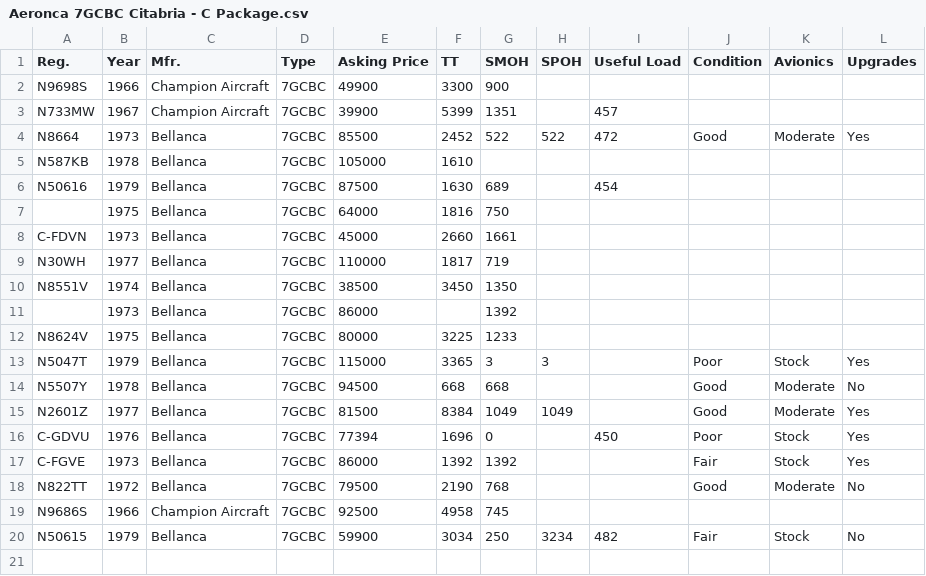
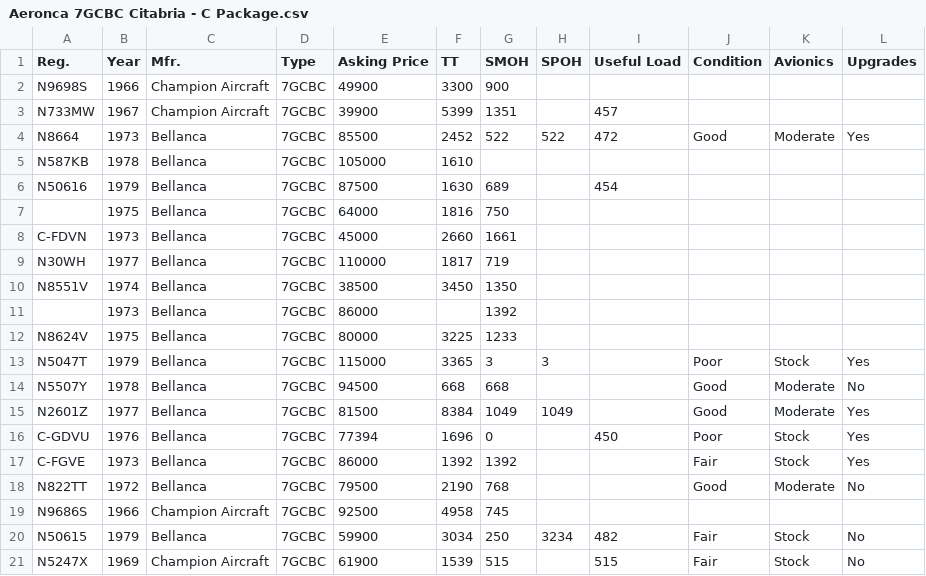
Before and after one commit to SkyPirate17/atlas, a CSV file: data/classifieds/Aeronca 7GCBC Citabria - C Package.csv, drawn as a sheet.

```diff
--- a/data/classifieds/Aeronca 7GCBC Citabria - C Package.csv
+++ b/data/classifieds/Aeronca 7GCBC Citabria - C Package.csv
@@ -20 +20,2 @@ N9686S,1966,Champion Aircraft,7GCBC,92500,4958,745,,,,,
 N50615,1979,Bellanca,7GCBC,59900,3034,250,3234,482,Fair,Stock,No
+N5247X,1969,Champion Aircraft,7GCBC,61900,1539,515,,515,Fair,Stock,No
```
Also changed, not shown: data/classifieds/Cessna 182P-R Skylane.csv, data/classifieds/ERCO Ercoupe 415.csv, 4 other files.
